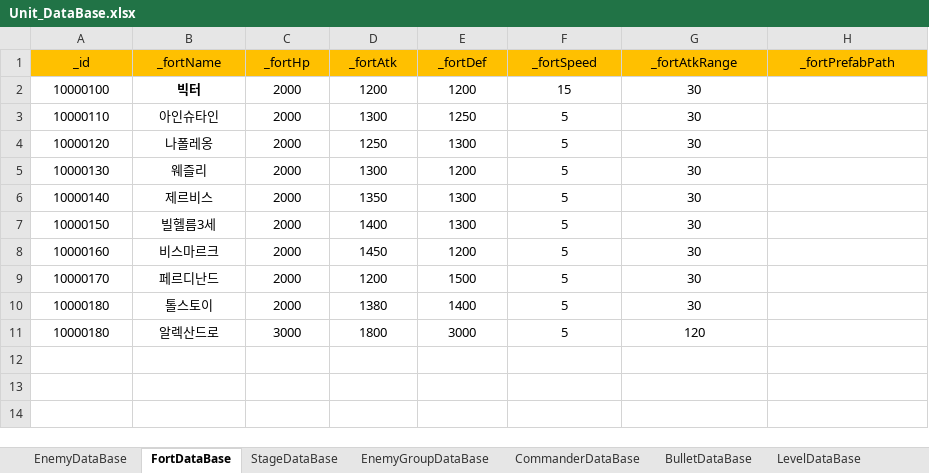
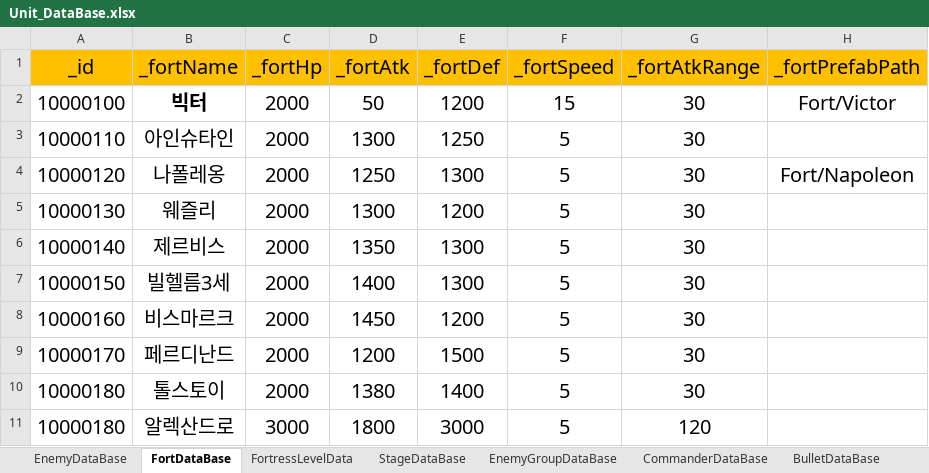
Before and after one commit to baekwinter/World_War_I_1914, an Excel workbook: Assets/DataBase/Unit_DataBase.xlsx, sheet FortDataBase, drawn as a sheet; values as stored, in another font and other column widths than the file's, no borders; the diff names each change by its address in the sheet, - before the commit and + after, or states it on an @@ line.

Commit message:
[AddFix]_16_원거리공격로직,스테이지배틀타이머,게임매니저,UI 수정 및 추가
01.원거리공격로직수정(총탄생성 및 요새의 방향에 맞춰 회전하도록)
02.스테이지배틀타이머수정,
03.게임매니저수정,
04.UIManager수정,
05.UIBase추가
06.PopupPrefab추가
07.Popup스크립트추가
08.Enemy , Stage, Bullet 데이터 추가 및 파싱 완료

```diff
--- a/Assets/DataBase/Unit_DataBase.xlsx (sheet FortDataBase)
+++ b/Assets/DataBase/Unit_DataBase.xlsx (sheet FortDataBase)
-sheet tab: LevelDataBase
+sheet tab: FortressLevelData
@@ sheet tab order changed: EnemyDataBase | FortDataBase | FortressLevelData | StageDataBase | EnemyGroupDataBase | CommanderDataBase | BulletDataBase @@
@@ A1:H1 text size: larger @@
@@ A2:G11 text size: larger @@
-D2 (_fortAtk): 1200
+D2 (_fortAtk): 50
-H2 (_fortPrefabPath): (empty)
+H2 (_fortPrefabPath): Fort/Victor
-H4 (_fortPrefabPath): (empty)
+H4 (_fortPrefabPath): Fort/Napoleon
```
Also changed, not shown: sheet BulletDataBase, sheet EnemyDataBase, sheet CommanderDataBase, sheet StageDataBase, sheet EnemyGroupDataBase, sheet FortressLevelData, 51 other files.
